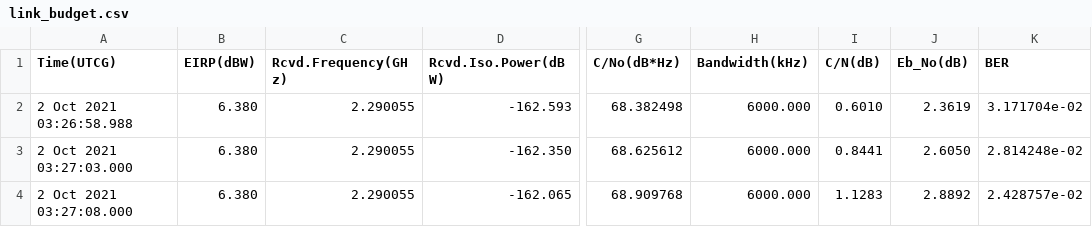
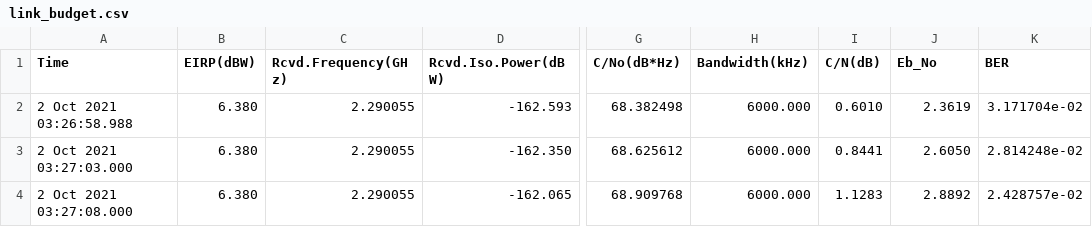
Before and after one commit to z0rus26/sat_com, a CSV file: link_budget.csv, drawn as a sheet; only a part is shown, gaps mark what is left out; the diff names each change by its address in the sheet, - before the commit and + after, or states it on an @@ line.

Commit message:
Update link_budget.csv

```diff
--- a/link_budget.csv
+++ b/link_budget.csv
-A1: Time(UTCG)
+A1: Time
-J1: Eb_No(dB)
+J1: Eb_No
```
